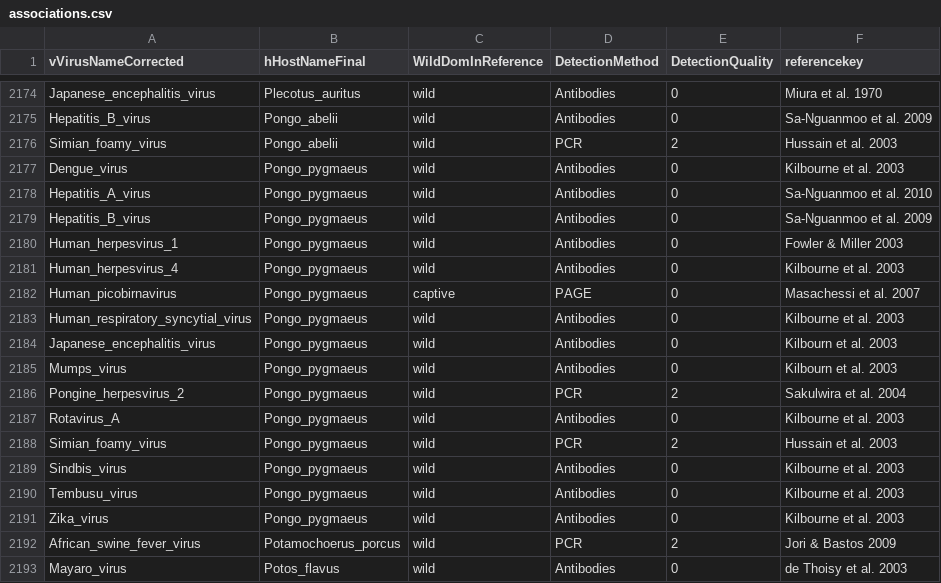
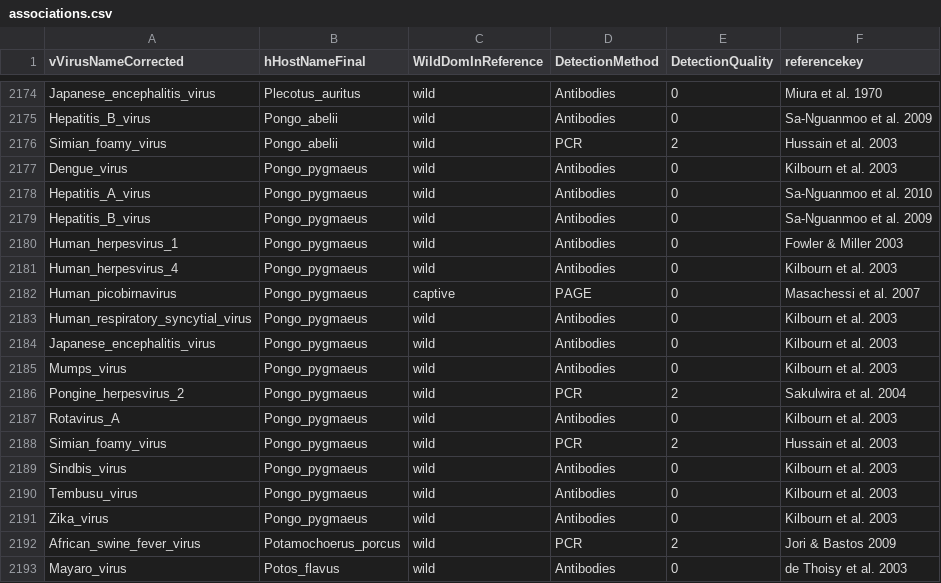
Before and after one commit to ecohealthalliance/HP3, a CSV file: data/associations.csv, drawn as a sheet; only a part is shown, gaps mark what is left out.

Commit message:
Correct author name

```diff
--- a/data/associations.csv
+++ b/data/associations.csv
@@ -2176,3 +2176,3 @@ Hepatitis_B_virus,Pongo_abelii,wild,Antibodies,0,Sa-Nguanmoo et al. 2009
 Simian_foamy_virus,Pongo_abelii,wild,PCR,2,Hussain et al. 2003
-Dengue_virus,Pongo_pygmaeus,wild,Antibodies,0,Kilbourne et al. 2003
+Dengue_virus,Pongo_pygmaeus,wild,Antibodies,0,Kilbourn et al. 2003
 Hepatitis_A_virus,Pongo_pygmaeus,wild,Antibodies,0,Sa-Nguanmoo et al. 2010
@@ -2180,5 +2180,5 @@ Hepatitis_B_virus,Pongo_pygmaeus,wild,Antibodies,0,Sa-Nguanmoo et al. 2009
 Human_herpesvirus_1,Pongo_pygmaeus,wild,Antibodies,0,Fowler & Miller 2003
-Human_herpesvirus_4,Pongo_pygmaeus,wild,Antibodies,0,Kilbourne et al. 2003
+Human_herpesvirus_4,Pongo_pygmaeus,wild,Antibodies,0,Kilbourn et al. 2003
 Human_picobirnavirus,Pongo_pygmaeus,captive,PAGE,0,Masachessi et al. 2007
-Human_respiratory_syncytial_virus,Pongo_pygmaeus,wild,Antibodies,0,Kilbourne et al. 2003
+Human_respiratory_syncytial_virus,Pongo_pygmaeus,wild,Antibodies,0,Kilbourn et al. 2003
 Japanese_encephalitis_virus,Pongo_pygmaeus,wild,Antibodies,0,Kilbourn et al. 2003
@@ -2186,7 +2186,7 @@ Mumps_virus,Pongo_pygmaeus,wild,Antibodies,0,Kilbourn et al. 2003
 Pongine_herpesvirus_2,Pongo_pygmaeus,wild,PCR,2,Sakulwira et al. 2004
-Rotavirus_A,Pongo_pygmaeus,wild,Antibodies,0,Kilbourne et al. 2003
+Rotavirus_A,Pongo_pygmaeus,wild,Antibodies,0,Kilbourn et al. 2003
 Simian_foamy_virus,Pongo_pygmaeus,wild,PCR,2,Hussain et al. 2003
-Sindbis_virus,Pongo_pygmaeus,wild,Antibodies,0,Kilbourne et al. 2003
-Tembusu_virus,Pongo_pygmaeus,wild,Antibodies,0,Kilbourne et al. 2003
-Zika_virus,Pongo_pygmaeus,wild,Antibodies,0,Kilbourne et al. 2003
+Sindbis_virus,Pongo_pygmaeus,wild,Antibodies,0,Kilbourn et al. 2003
+Tembusu_virus,Pongo_pygmaeus,wild,Antibodies,0,Kilbourn et al. 2003
+Zika_virus,Pongo_pygmaeus,wild,Antibodies,0,Kilbourn et al. 2003
 African_swine_fever_virus,Potamochoerus_porcus,wild,PCR,2,Jori & Bastos 2009
```
